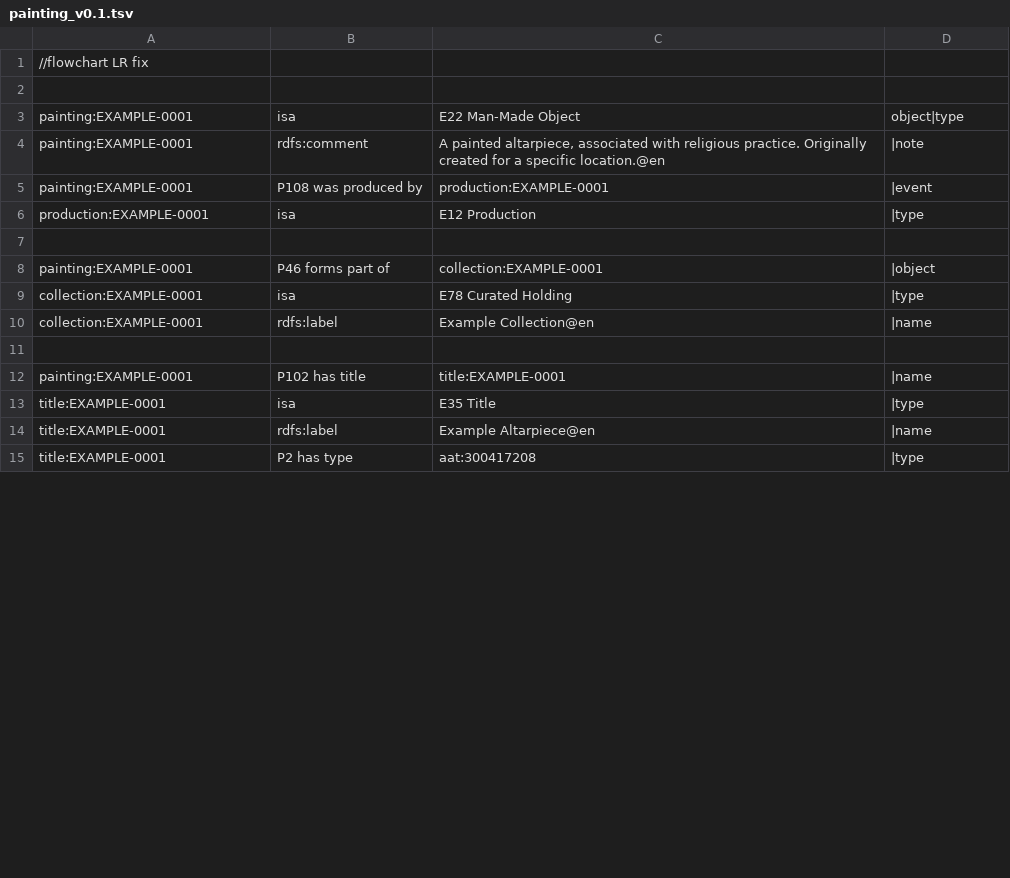
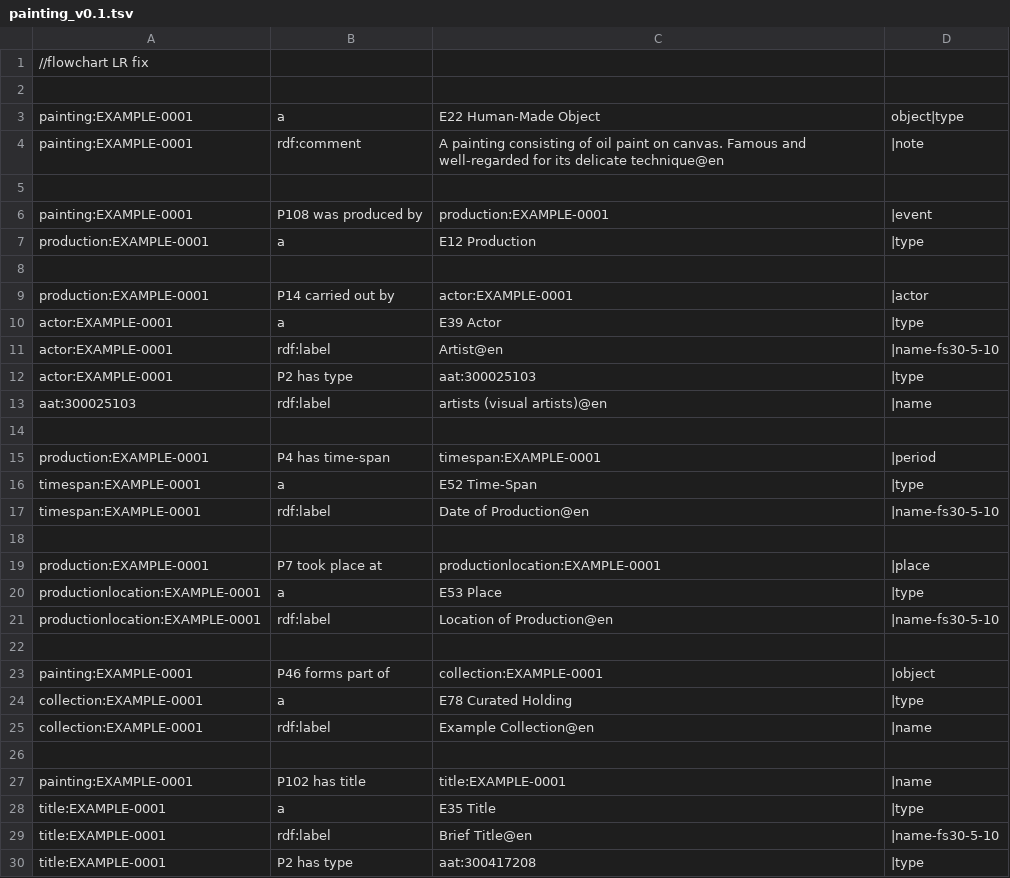
Before and after one commit to RICHeS-UKRI/HSDS-NG, a TSV file: tsv/painting_v0.1.tsv, drawn as a sheet; only a part is shown; the diff covers the shown part only.

Commit message:
Update painting_v0.1.tsv

```diff
--- a/tsv/painting_v0.1.tsv
+++ b/tsv/painting_v0.1.tsv
@@ -2,14 +2,29 @@
 
-painting:EXAMPLE-0001	isa	E22 Man-Made Object	object|type
-painting:EXAMPLE-0001	rdfs:comment	"A painted altarpiece, associated with religious practice. Originally created for a specific location."@en	|note
+painting:EXAMPLE-0001	a	E22 Human-Made Object	object|type
+painting:EXAMPLE-0001	rdf:comment	"A painting consisting of oil paint on canvas. Famous and well-regarded for its delicate technique"@en	|note
+
 painting:EXAMPLE-0001	P108 was produced by	production:EXAMPLE-0001	|event
-production:EXAMPLE-0001	isa	E12 Production	|type
+production:EXAMPLE-0001	a	E12 Production	|type
+
+production:EXAMPLE-0001	P14 carried out by	actor:EXAMPLE-0001	|actor
+actor:EXAMPLE-0001	a	E39 Actor	|type
+actor:EXAMPLE-0001	rdf:label	"Artist"@en	|name-fs30-5-10
+actor:EXAMPLE-0001	P2 has type	aat:300025103	|type
+aat:300025103	rdf:label	"artists (visual artists)"@en	|name
+
+production:EXAMPLE-0001	P4 has time-span	timespan:EXAMPLE-0001	|period
+timespan:EXAMPLE-0001	a	E52 Time-Span	|type
+timespan:EXAMPLE-0001	rdf:label	"Date of Production"@en	|name-fs30-5-10
+
+production:EXAMPLE-0001	P7 took place at	productionlocation:EXAMPLE-0001	|place
+productionlocation:EXAMPLE-0001	a	E53 Place	|type
+productionlocation:EXAMPLE-0001	rdf:label	"Location of Production"@en	|name-fs30-5-10
 
 painting:EXAMPLE-0001	P46 forms part of	collection:EXAMPLE-0001	|object
-collection:EXAMPLE-0001	isa	E78 Curated Holding	|type
-collection:EXAMPLE-0001	rdfs:label	"Example Collection"@en	|name
+collection:EXAMPLE-0001	a	E78 Curated Holding	|type
+collection:EXAMPLE-0001	rdf:label	"Example Collection"@en	|name
 
 painting:EXAMPLE-0001	P102 has title	title:EXAMPLE-0001	|name
-title:EXAMPLE-0001	isa	E35 Title	|type
-title:EXAMPLE-0001	rdfs:label	"Example Altarpiece"@en	|name
+title:EXAMPLE-0001	a	E35 Title	|type
+title:EXAMPLE-0001	rdf:label	"Brief Title"@en	|name-fs30-5-10
 title:EXAMPLE-0001	P2 has type	aat:300417208	|type
```
Also changed, not shown: 6 added rows and 19 edited cells elsewhere in this file.
